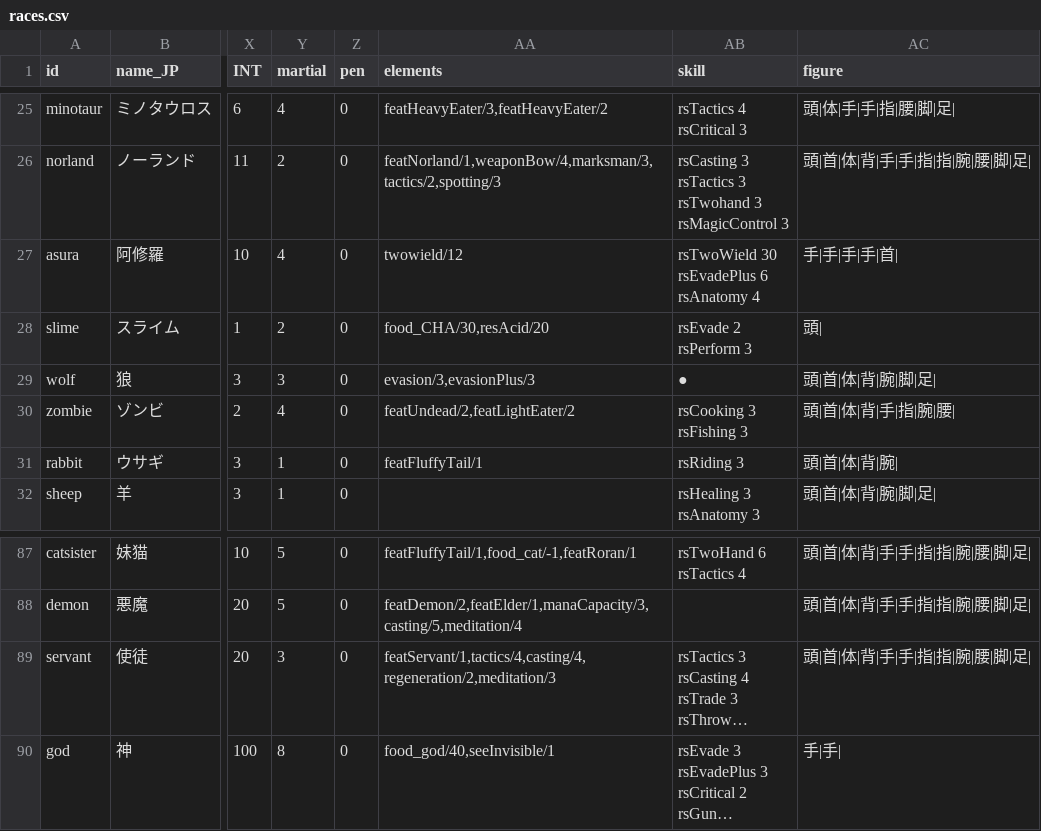
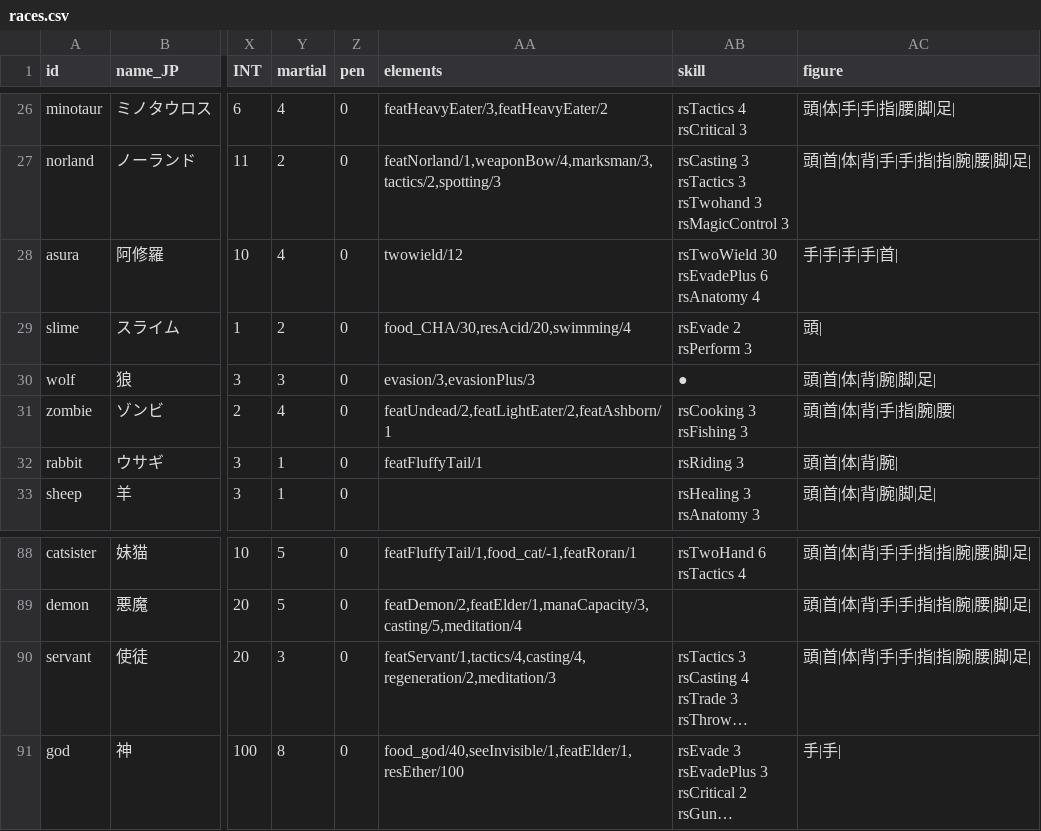
Before and after one commit to ieau102/MilkSim, a CSV file: public/resources/races.csv, drawn as a sheet; only a part is shown, gaps mark what is left out; long unchanged cells end in …; addresses are those after the commit; the diff covers the shown part only; the diff names each change by its address in the sheet, - before the commit and + after, or states it on an @@ line.

```diff
--- a/public/resources/races.csv
+++ b/public/resources/races.csv
-AA29 (elements): food_CHA/30,resAcid/20
+AA29 (elements): food_CHA/30,resAcid/20,swimming/4
-AA31 (elements): featUndead/2,featLightEater/2
+AA31 (elements): featUndead/2,featLightEater/2,featAshborn/1
-AA91 (elements): food_god/40,seeInvisible/1
+AA91 (elements): food_god/40,seeInvisible/1,featElder/1,resEther/100
```
Also changed, not shown: 1 added row and 46 edited cells elsewhere in this file, public/resources/charas.csv, public/resources/jobs.csv, 6 other files.
